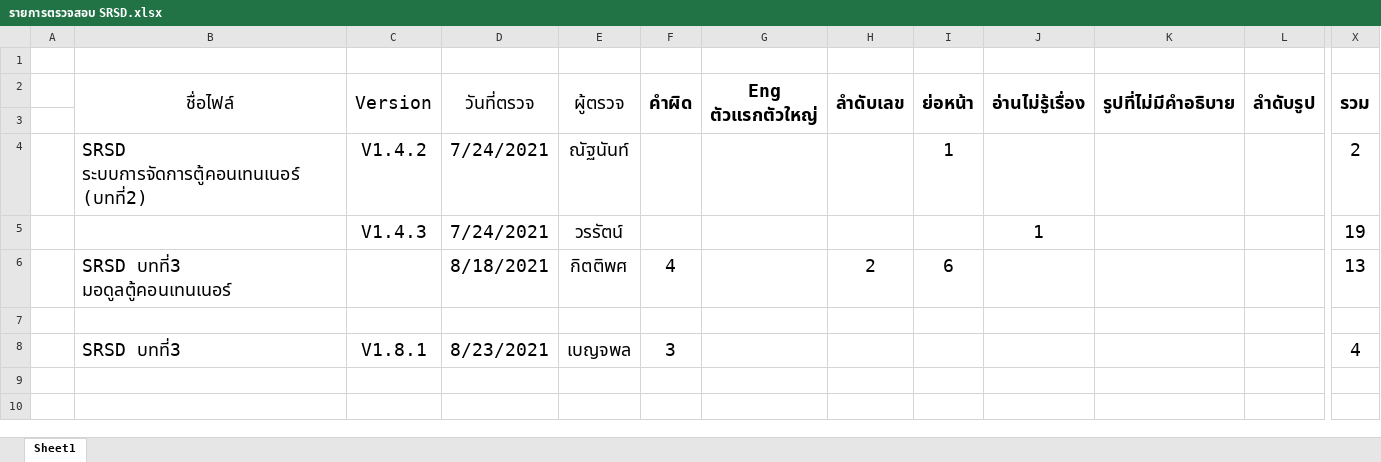
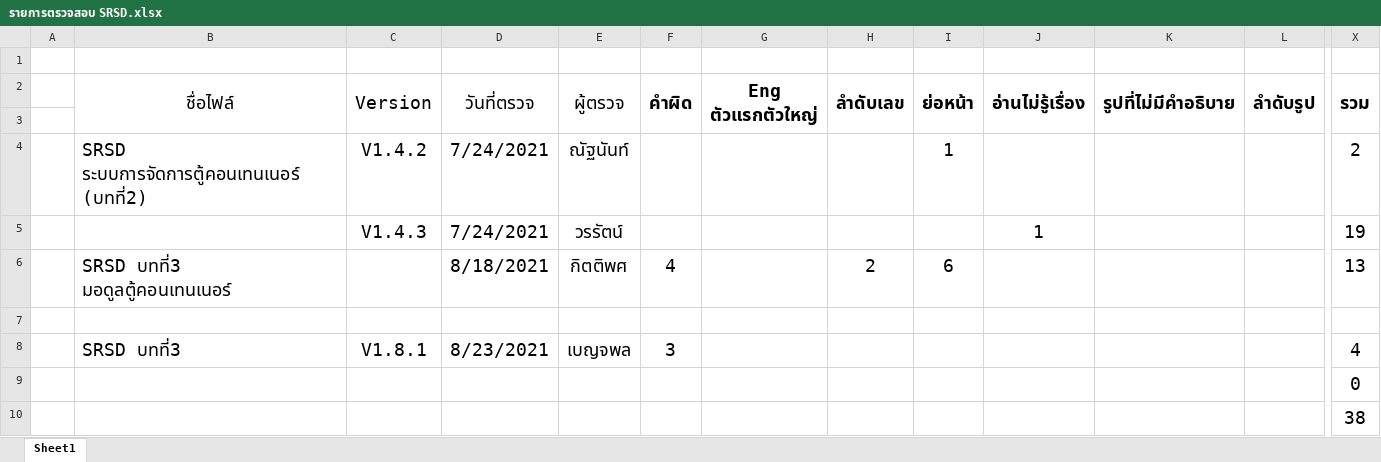
Before and after one commit to wirat0155/team4, an Excel workbook: ตรวจงาน/รายการตรวจสอบ SRSD.xlsx, sheet Sheet1, drawn as a sheet; only a part is shown, gaps mark what is left out; values as stored, in another font and other column widths than the file's, no borders; rows hold the shown columns only; the diff names each change by its address in the sheet, - before the commit and + after, or states it on an @@ line.

```diff
--- a/ตรวจงาน/รายการตรวจสอบ SRSD.xlsx (sheet Sheet1)
+++ b/ตรวจงาน/รายการตรวจสอบ SRSD.xlsx (sheet Sheet1)
+row 9:  |  |  |  |  |  |  |  |  |  |  |  | 0
+row 10:  |  |  |  |  |  |  |  |  |  |  |  | 38
```
Also changed, not shown: ตรวจงาน/รายการตรวจสอบรายงานการประชุม.xlsx, ตรวจงาน/รายการตรวจสอบเอกสารอื่น ๆ.xlsx, 3 other files.
